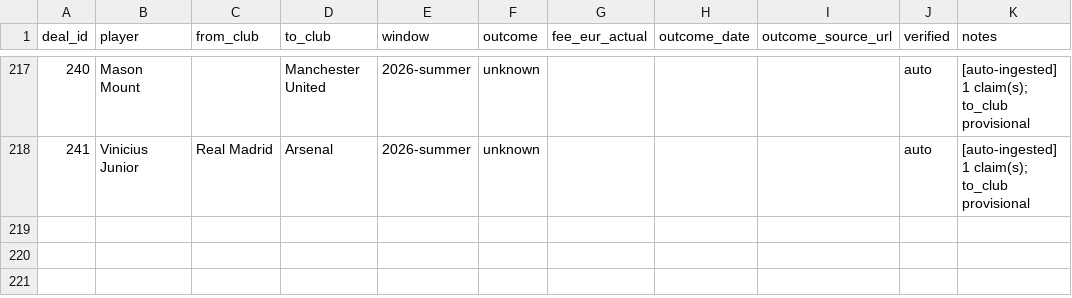
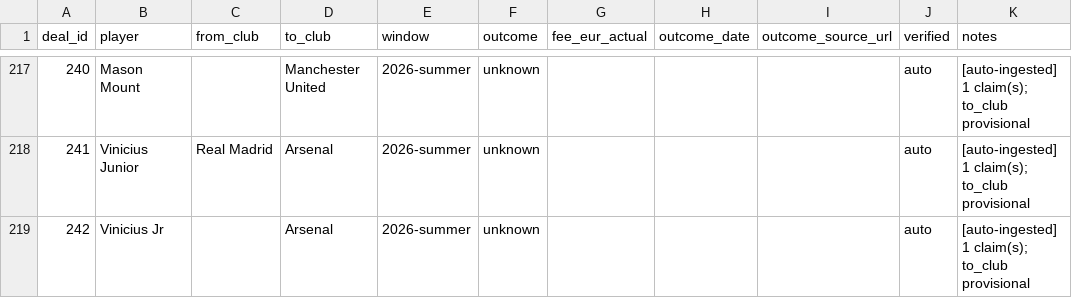
Before and after one commit to har27il/transfer-truth, a CSV file: ground-truth/deals.csv, drawn as a sheet; only a part is shown, gaps mark what is left out.

```diff
--- a/ground-truth/deals.csv
+++ b/ground-truth/deals.csv
@@ -218 +218,2 @@ deal_id,player,from_club,to_club,window,outcome,fee_eur_actual,outcome_date,outc
 241,Vinicius Junior,Real Madrid,Arsenal,2026-summer,unknown,,,,auto,[auto-ingested] 1 claim(s); to_club provisional
+242,Vinicius Jr,,Arsenal,2026-summer,unknown,,,,auto,[auto-ingested] 1 claim(s); to_club provisional
```
Also changed, not shown: ground-truth/journalist_claims.csv, 2 other files.
